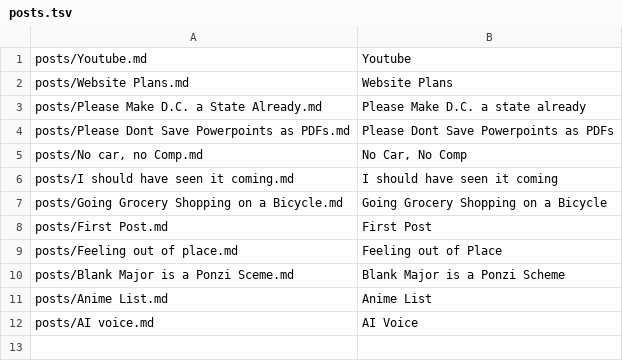
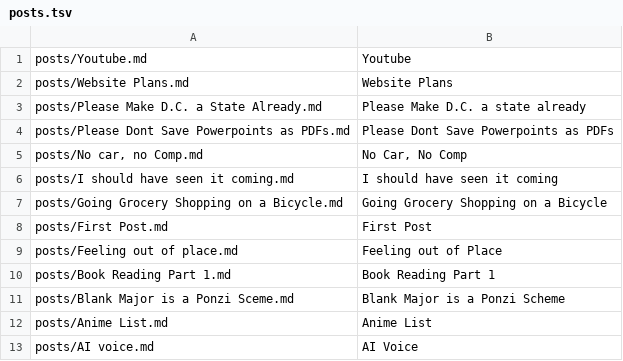
Before and after one commit to metaknowledge/blog, a TSV file: docs/posts.tsv, drawn as a sheet; the diff names each change by its address in the sheet, - before the commit and + after, or states it on an @@ line.

```diff
--- a/docs/posts.tsv
+++ b/docs/posts.tsv
+row 10: posts/Book Reading Part 1.md | Book Reading Part 1
```
Also changed, not shown: build/posts.tsv, 24 other files.
